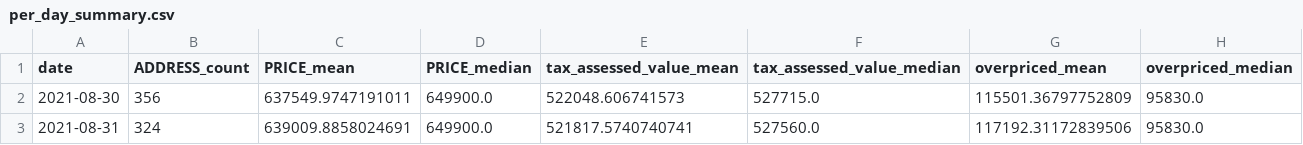
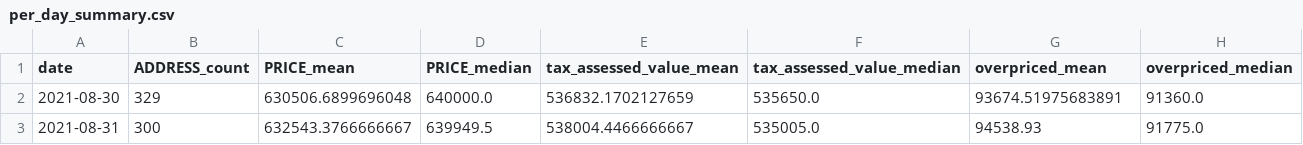
Before and after one commit to ahy3nz/yellowtail, a CSV file: output/per_day_summary.csv, drawn as a sheet.

Commit message:
Exclude new-builds with out-of-date tax-assessments from summary step. Update output

```diff
--- a/output/per_day_summary.csv
+++ b/output/per_day_summary.csv
@@ -1,3 +1,3 @@
 date,ADDRESS_count,PRICE_mean,PRICE_median,tax_assessed_value_mean,tax_assessed_value_median,overpriced_mean,overpriced_median
-2021-08-30,356,637549.9747191011,649900.0,522048.606741573,527715.0,115501.36797752809,95830.0
-2021-08-31,324,639009.8858024691,649900.0,521817.5740740741,527560.0,117192.31172839506,95830.0
+2021-08-30,329,630506.6899696048,640000.0,536832.1702127659,535650.0,93674.51975683891,91360.0
+2021-08-31,300,632543.3766666667,639949.5,538004.4466666667,535005.0,94538.93,91775.0
```
Also changed, not shown: 2 other files.
